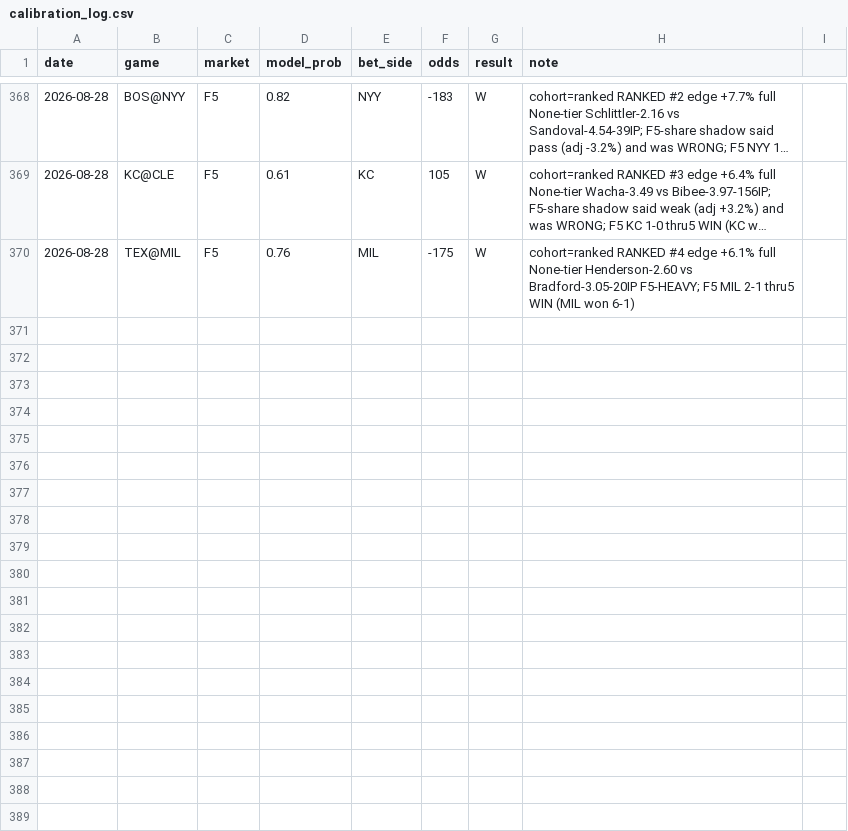
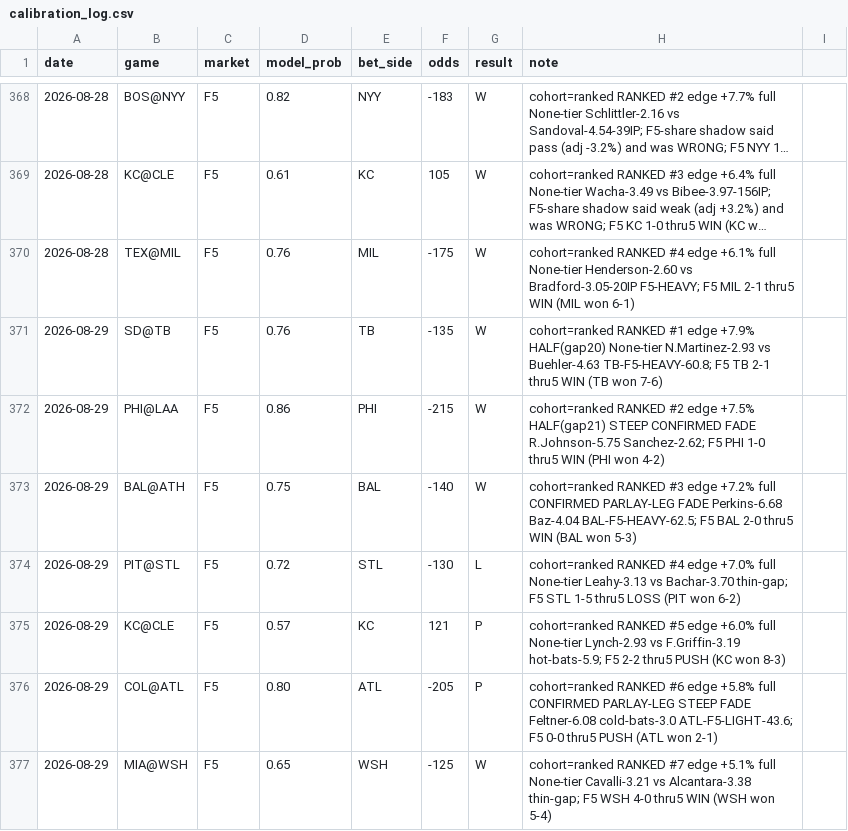
Before and after one commit to locodelamatacoco/sports-app1.1, a CSV file: mlb-f5/calibration_log.csv, drawn as a sheet; only a part is shown, gaps mark what is left out; long unchanged cells end in …; the diff names each change by its address in the sheet, - before the commit and + after, or states it on an @@ line.

```diff
--- a/mlb-f5/calibration_log.csv
+++ b/mlb-f5/calibration_log.csv
+row 371: 2026-08-29 | SD@TB | F5 | 0.76 | TB | -135 | W | cohort=ranked RANKED #1 edge +7.9% HALF(gap20) None-tier N.Martinez-2.93 vs Buehler-4.63 TB-F5-HEAVY-60.8; F5 TB 2-1 thru5 WIN (TB won 7-6)
+row 372: 2026-08-29 | PHI@LAA | F5 | 0.86 | PHI | -215 | W | cohort=ranked RANKED #2 edge +7.5% HALF(gap21) STEEP CONFIRMED FADE R.Johnson-5.75 Sanchez-2.62; F5 PHI 1-0 thru5 WIN (PHI won 4-2)
+row 373: 2026-08-29 | BAL@ATH | F5 | 0.75 | BAL | -140 | W | cohort=ranked RANKED #3 edge +7.2% full CONFIRMED PARLAY-LEG FADE Perkins-6.68 Baz-4.04 BAL-F5-HEAVY-62.5; F5 BAL 2-0 thru5 WIN (BAL won 5-3)
+row 374: 2026-08-29 | PIT@STL | F5 | 0.72 | STL | -130 | L | cohort=ranked RANKED #4 edge +7.0% full None-tier Leahy-3.13 vs Bachar-3.70 thin-gap; F5 STL 1-5 thru5 LOSS (PIT won 6-2)
+row 375: 2026-08-29 | KC@CLE | F5 | 0.57 | KC | 121 | P | cohort=ranked RANKED #5 edge +6.0% full None-tier Lynch-2.93 vs F.Griffin-3.19 hot-bats-5.9; F5 2-2 thru5 PUSH (KC won 8-3)
+row 376: 2026-08-29 | COL@ATL | F5 | 0.80 | ATL | -205 | P | cohort=ranked RANKED #6 edge +5.8% full CONFIRMED PARLAY-LEG STEEP FADE Feltner-6.08 cold-bats-3.0 ATL-F5-LIGHT-43.6; F5 0-0 thru5 PUSH (ATL won 2-1)
+row 377: 2026-08-29 | MIA@WSH | F5 | 0.65 | WSH | -125 | W | cohort=ranked RANKED #7 edge +5.1% full None-tier Cavalli-3.21 vs Alcantara-3.38 thin-gap; F5 WSH 4-0 thru5 WIN (WSH won 5-4)
```
Also changed, not shown: 1 other file.
